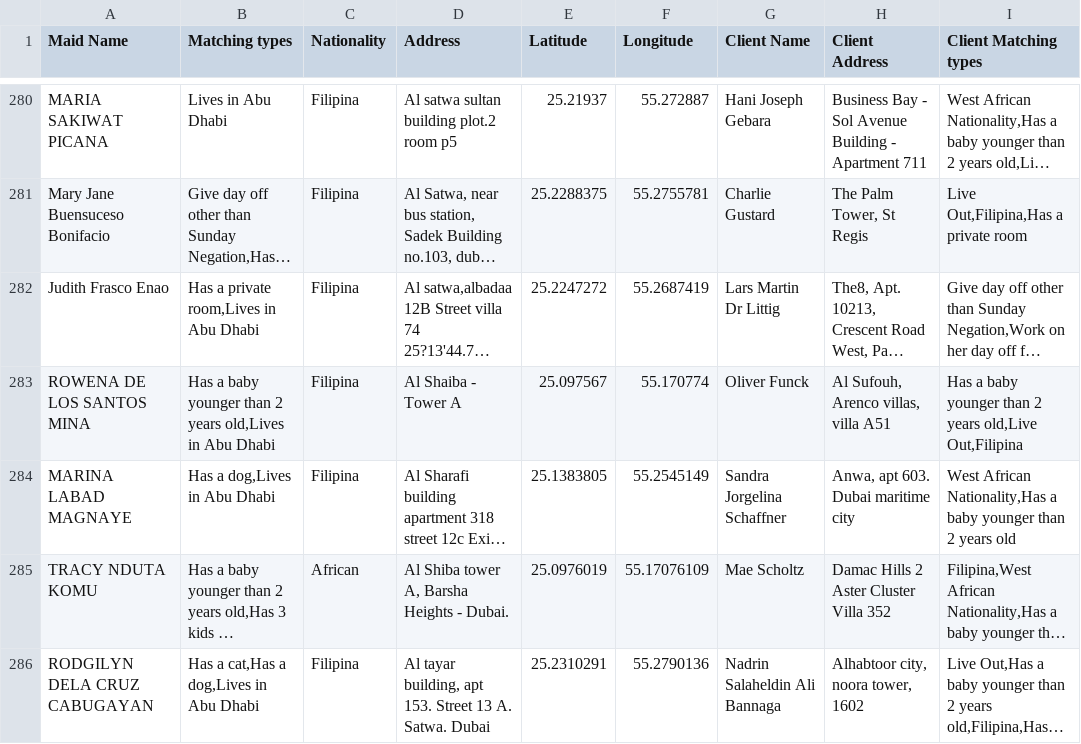
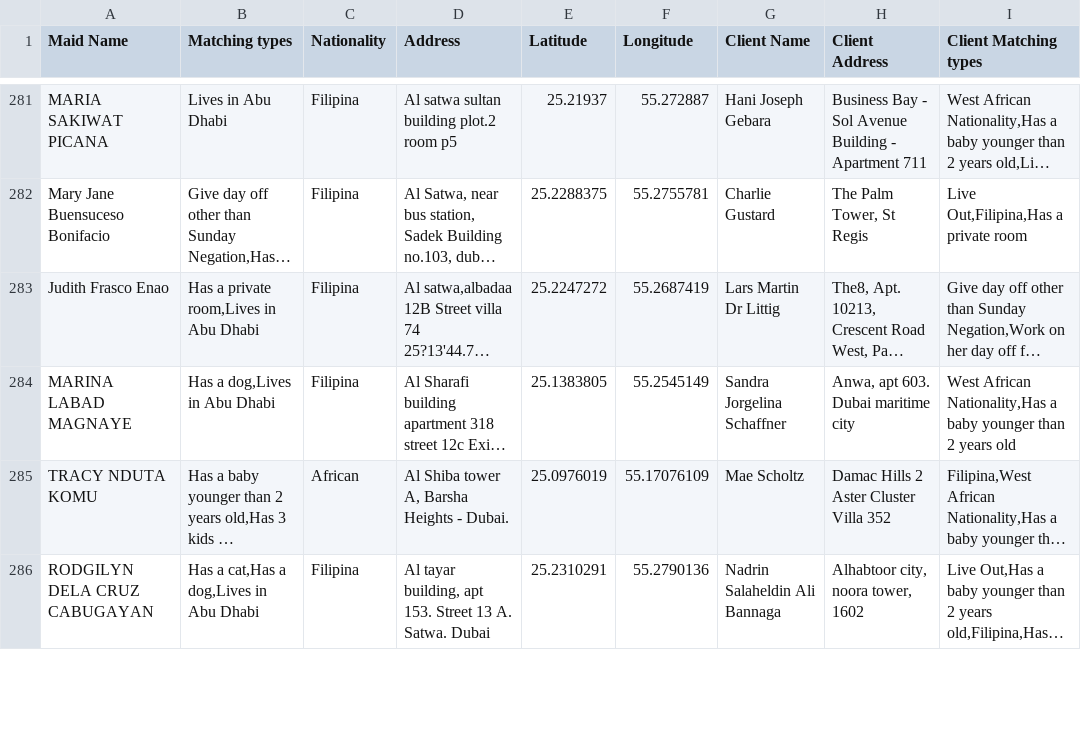
Before and after one commit to charbelchdid/map, a CSV file: MaidsWithClients.csv, drawn as a sheet; only a part is shown, gaps mark what is left out; long unchanged cells end in …; removed rows and columns are numbered as before the commit, all else as after; the diff covers the shown part only; the diff names each change by its address in the sheet, - before the commit and + after, or states it on an @@ line.

Commit message:
Update MaidsWithClients.csv - 2025-07-03T09:44:28.349Z

```diff
--- a/MaidsWithClients.csv
+++ b/MaidsWithClients.csv
-row 283: ROWENA DE LOS SANTOS MINA | Has a baby younger than 2 years old,Lives in Abu Dhabi | Filipina | Al Shaiba - Tower A | 25.097567 | 55.170774 | Oliver Funck | Al Sufouh, Arenco villas, villa A51 | Has a baby younger than 2 years old,Live Out,Filipina
```
Also changed, not shown: 7 added rows and 5 removed rows elsewhere in this file.
